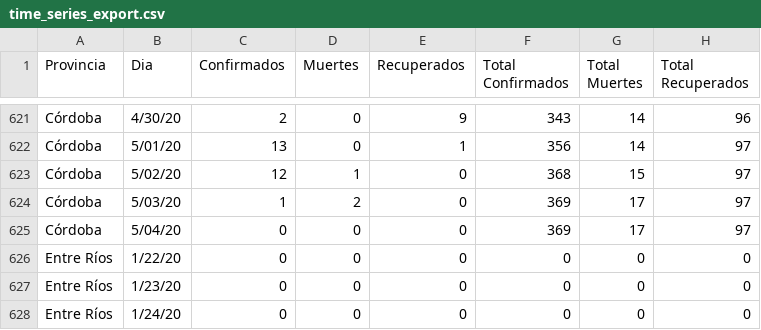
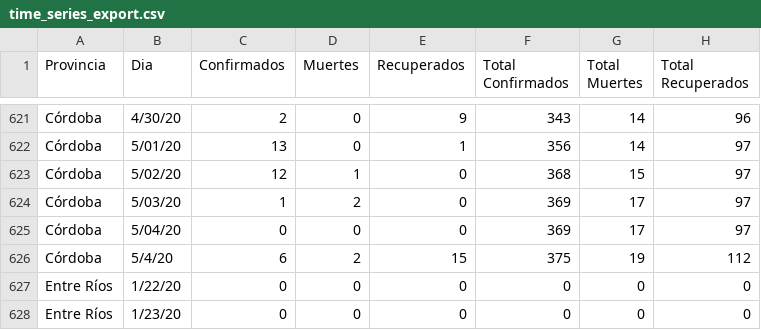
Before and after one commit to facttic/apibueno, a CSV file: app/data/time_series_export.csv, drawn as a sheet; only a part is shown, gaps mark what is left out; the shorter side is filled out with more unchanged rows.

Commit message:
provincia: Córdoba         fecha: 4/5/20         confirmados: 6         muertes: 2         recuperados: 15

```diff
--- a/app/data/time_series_export.csv
+++ b/app/data/time_series_export.csv
@@ -625,2 +625,3 @@ Córdoba,5/03/20,1,2,0,369,17,97
 Córdoba,5/04/20,0,0,0,369,17,97
+Córdoba,5/4/20,6,2,15,375,19,112
 Entre Ríos,1/22/20,0,0,0,0,0,0
```
